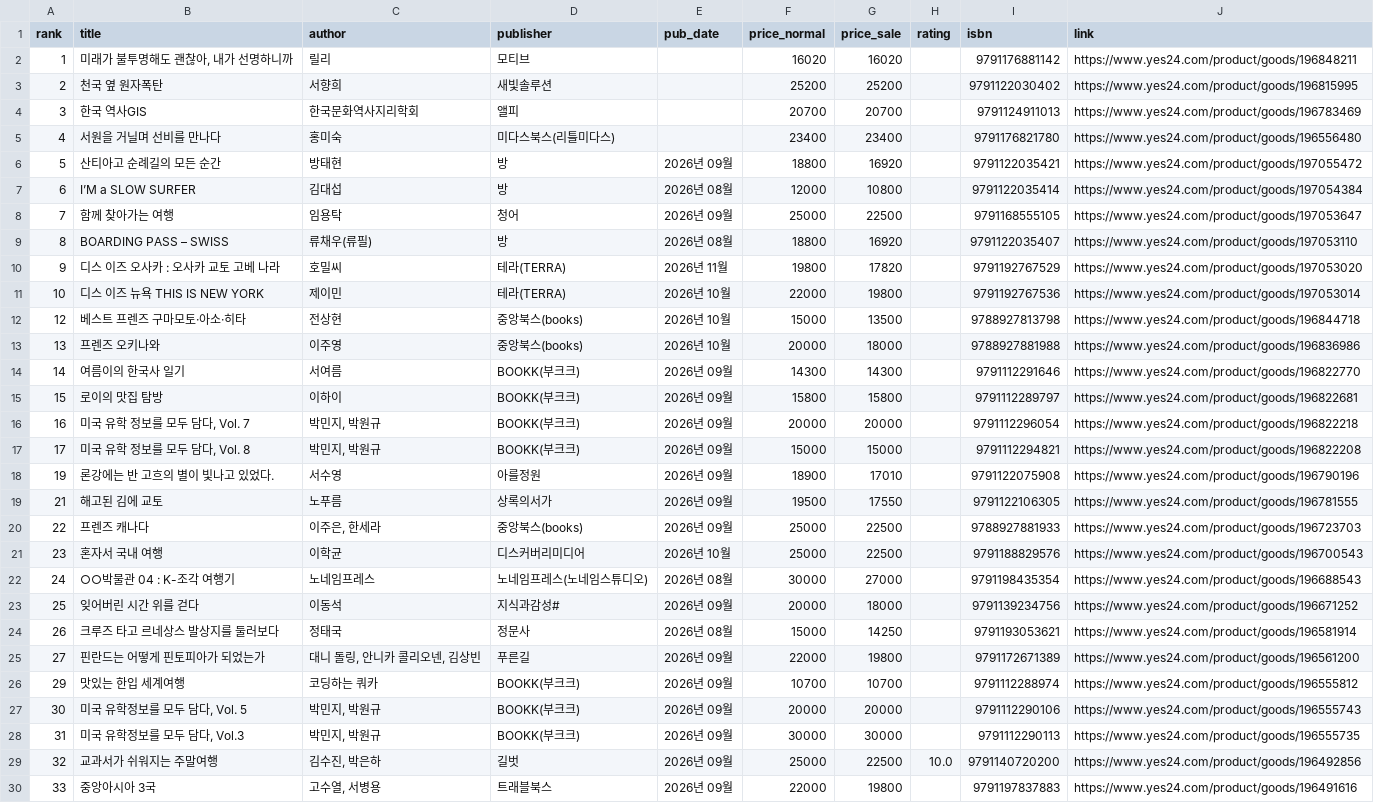
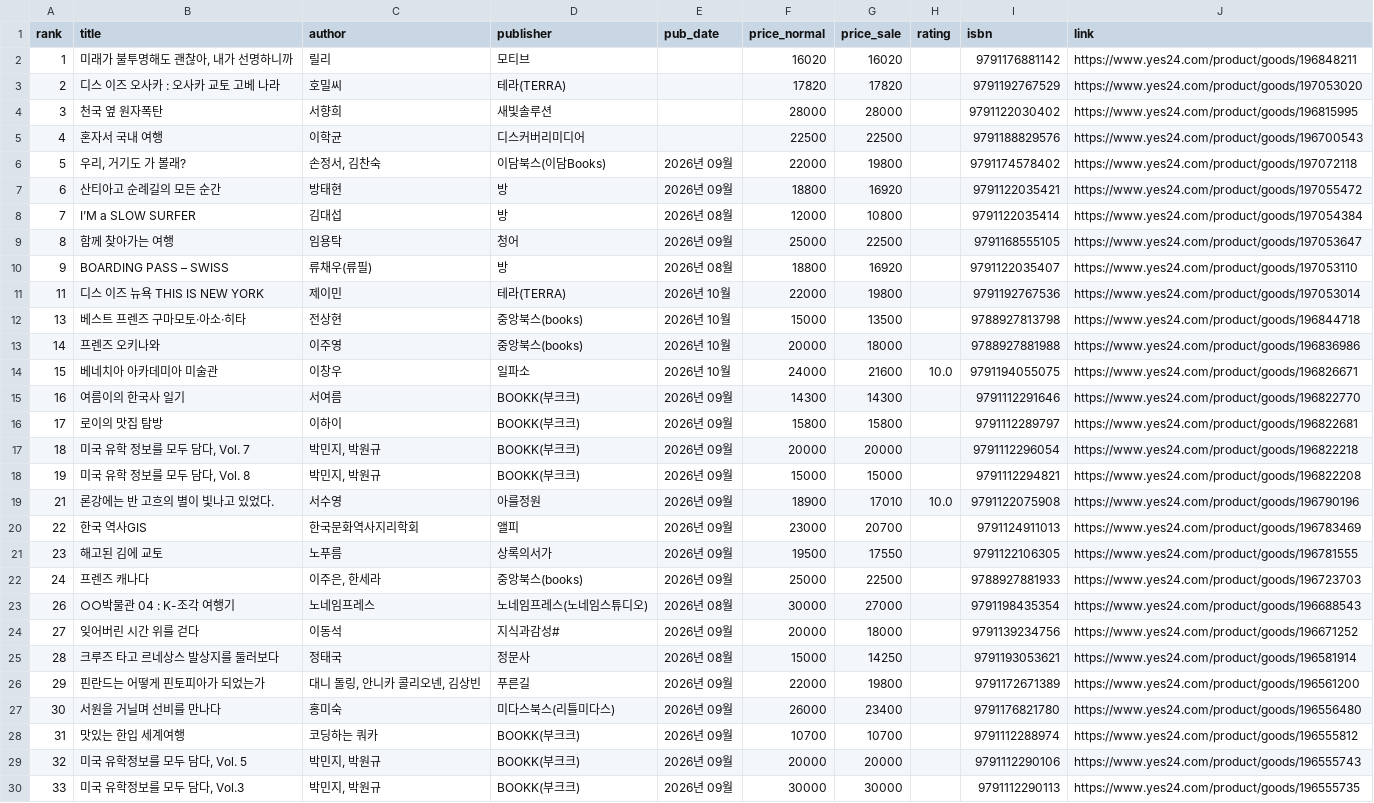
Before and after one commit to msbio79/yes24, a CSV file: data/csv/여행_new.csv, drawn as a sheet; only a part is shown; the shorter side is filled out with more unchanged rows; removed rows and columns are numbered as before the commit, all else as after; the diff covers the shown part only; the diff names each change by its address in the sheet, - before the commit and + after, or states it on an @@ line.

```diff
--- a/data/csv/여행_new.csv
+++ b/data/csv/여행_new.csv
+row 3: 2 | 디스 이즈 오사카 : 오사카 교토 고베 나라 | 호밀씨 | 테라(TERRA) |  | 17820 | 17820 |  | 9791192767529 | https://www.yes24.com/product/goods/197053020
@@ column A (rank) renumbered between rows 4 and 96 @@
-F4 (price_normal): 25200
+F4 (price_normal): 28000
-G4 (price_sale): 25200
+G4 (price_sale): 28000
-row 4: 3 | 한국 역사GIS | 한국문화역사지리학회 | 앨피 |  | 20700 | 20700 |  | 9791124911013 | https://www.yes24.com/product/goods/196783469
-row 5: 4 | 서원을 거닐며 선비를 만나다 | 홍미숙 | 미다스북스(리틀미다스) |  | 23400 | 23400 |  | 9791176821780 | https://www.yes24.com/product/goods/196556480
+row 5: 4 | 혼자서 국내 여행 | 이학균 | 디스커버리미디어 |  | 22500 | 22500 |  | 9791188829576 | https://www.yes24.com/product/goods/196700543
+row 6: 5 | 우리, 거기도 가 볼래? | 손정서, 김찬숙 | 이담북스(이담Books) | 2026년 09월 | 22000 | 19800 |  | 9791174578402 | https://www.yes24.com/product/goods/197072118
-row 10: 9 | 디스 이즈 오사카 : 오사카 교토 고베 나라 | 호밀씨 | 테라(TERRA) | 2026년 11월 | 19800 | 17820 |  | 9791192767529 | https://www.yes24.com/product/goods/197053020
+row 14: 15 | 베네치아 아카데미아 미술관 | 이창우 | 일파소 | 2026년 10월 | 24000 | 21600 | 10.0 | 9791194055075 | https://www.yes24.com/product/goods/196826671
-H19 (rating): (empty)
+H19 (rating): 10.0
+row 20: 22 | 한국 역사GIS | 한국문화역사지리학회 | 앨피 | 2026년 09월 | 23000 | 20700 |  | 9791124911013 | https://www.yes24.com/product/goods/196783469
-row 21: 23 | 혼자서 국내 여행 | 이학균 | 디스커버리미디어 | 2026년 10월 | 25000 | 22500 |  | 9791188829576 | https://www.yes24.com/product/goods/196700543
+row 27: 30 | 서원을 거닐며 선비를 만나다 | 홍미숙 | 미다스북스(리틀미다스) | 2026년 09월 | 26000 | 23400 |  | 9791176821780 | https://www.yes24.com/product/goods/196556480
```
Also changed, not shown: 4 removed rows and 7 edited cells elsewhere in this file, data/csv/경제_경영_new.csv, data/csv/대학교재_best.csv, 40 other files.
